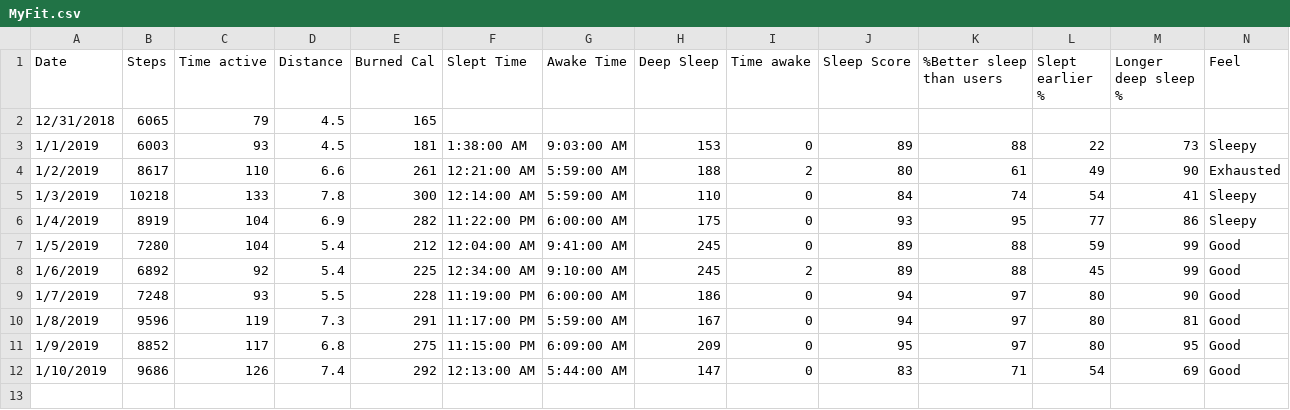
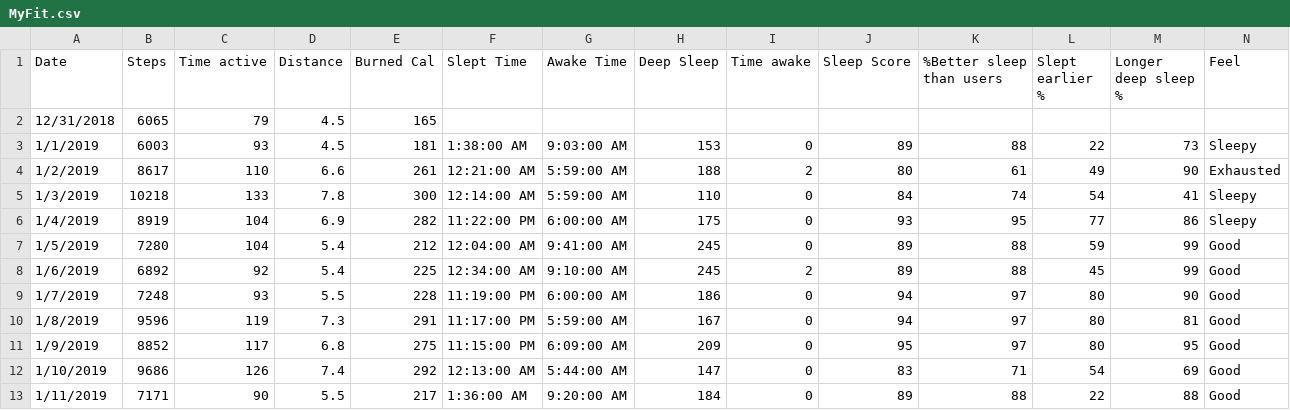
Before and after one commit to JnaneshPrabhu/Health, a CSV file: MyFit.csv, drawn as a sheet; the diff names each change by its address in the sheet, - before the commit and + after, or states it on an @@ line.

Commit message:
Update MyFit.csv

```diff
--- a/MyFit.csv
+++ b/MyFit.csv
+row 13: 1/11/2019 | 7171 | 90 | 5.5 | 217 | 1:36:00 AM | 9:20:00 AM | 184 | 0 | 89 | 88 | 22 | 88 | Good
```
